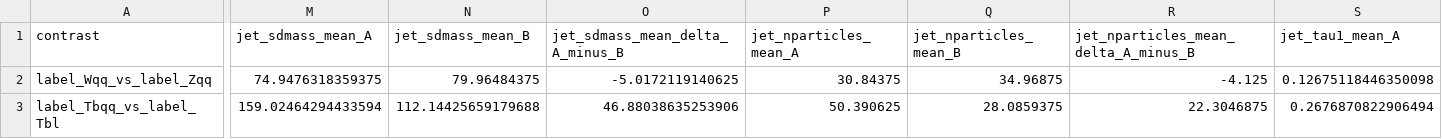
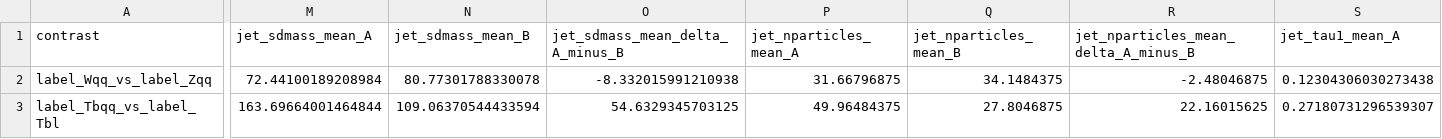
Before and after one commit to maxwelhelp/matrix_unified_system_particals, a CSV file: reports/latest/tables/research_class_contrasts.csv, drawn as a sheet; only a part is shown, gaps mark what is left out; the diff covers the shown part only; the diff names each change by its address in the sheet, - before the commit and + after, or states it on an @@ line.

```diff
--- a/reports/latest/tables/research_class_contrasts.csv
+++ b/reports/latest/tables/research_class_contrasts.csv
-M2 (jet_sdmass_mean_A): 74.9476318359375
+M2 (jet_sdmass_mean_A): 72.44100189208984
-N2 (jet_sdmass_mean_B): 79.96484375
+N2 (jet_sdmass_mean_B): 80.77301788330078
-O2 (jet_sdmass_mean_delta_A_minus_B): -5.0172119140625
+O2 (jet_sdmass_mean_delta_A_minus_B): -8.332015991210938
-P2 (jet_nparticles_mean_A): 30.84375
+P2 (jet_nparticles_mean_A): 31.66796875
-Q2 (jet_nparticles_mean_B): 34.96875
+Q2 (jet_nparticles_mean_B): 34.1484375
-R2: -4.125
+R2: -2.48046875
-S2 (jet_tau1_mean_A): 0.12675118446350098
+S2 (jet_tau1_mean_A): 0.12304306030273438
-M3 (jet_sdmass_mean_A): 159.02464294433594
+M3 (jet_sdmass_mean_A): 163.69664001464844
-N3 (jet_sdmass_mean_B): 112.14425659179688
+N3 (jet_sdmass_mean_B): 109.06370544433594
-O3 (jet_sdmass_mean_delta_A_minus_B): 46.88038635253906
+O3 (jet_sdmass_mean_delta_A_minus_B): 54.6329345703125
-P3 (jet_nparticles_mean_A): 50.390625
+P3 (jet_nparticles_mean_A): 49.96484375
-Q3 (jet_nparticles_mean_B): 28.0859375
+Q3 (jet_nparticles_mean_B): 27.8046875
-R3: 22.3046875
+R3: 22.16015625
-S3 (jet_tau1_mean_A): 0.2676870822906494
+S3 (jet_tau1_mean_A): 0.27180731296539307
```
Also changed, not shown: 112 edited cells elsewhere in this file, reports/latest/tables/research_edge_channel_heads.csv, reports/latest/tables/research_edge_channel_heads_per_class.csv, 4 other files.
